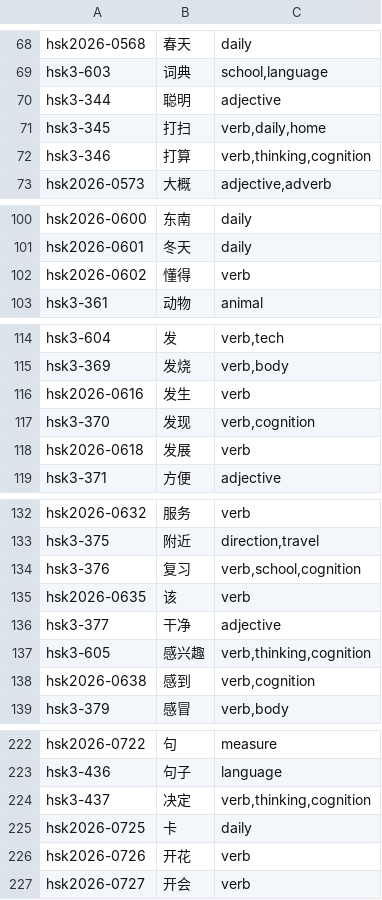
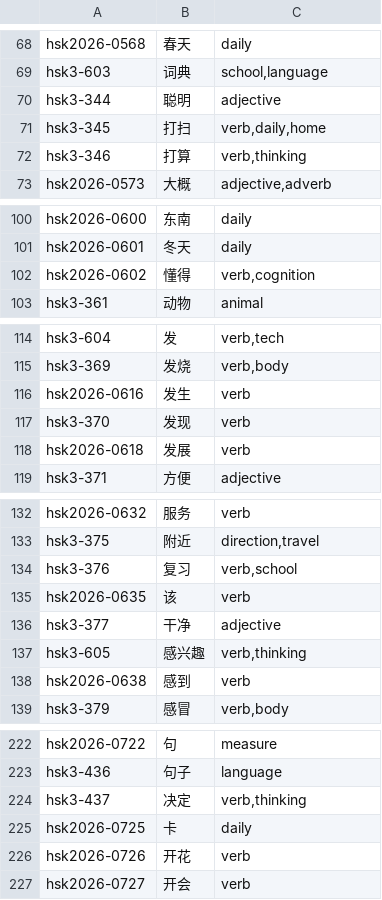
Before and after one commit to nagomen/language-study-app, a TSV file: data/source/word-tags/hsk3.tsv, drawn as a sheet; only a part is shown, gaps mark what is left out; the diff covers the shown part only.

```diff
--- a/data/source/word-tags/hsk3.tsv
+++ b/data/source/word-tags/hsk3.tsv
@@ -71,3 +71,3 @@ hsk3-344|聪明|adjective
 hsk3-345|打扫|verb,daily,home
-hsk3-346|打算|verb,thinking,cognition
+hsk3-346|打算|verb,thinking
 hsk2026-0573|大概|adjective,adverb
@@ -101,3 +101,3 @@ hsk2026-0600|东南|daily
 hsk2026-0601|冬天|daily
-hsk2026-0602|懂得|verb
+hsk2026-0602|懂得|verb,cognition
 hsk3-361|动物|animal
@@ -116,3 +116,3 @@ hsk3-369|发烧|verb,body
 hsk2026-0616|发生|verb
-hsk3-370|发现|verb,cognition
+hsk3-370|发现|verb
 hsk2026-0618|发展|verb
@@ -133,7 +133,7 @@ hsk2026-0632|服务|verb
 hsk3-375|附近|direction,travel
-hsk3-376|复习|verb,school,cognition
+hsk3-376|复习|verb,school
 hsk2026-0635|该|verb
 hsk3-377|干净|adjective
-hsk3-605|感兴趣|verb,thinking,cognition
-hsk2026-0638|感到|verb,cognition
+hsk3-605|感兴趣|verb,thinking
+hsk2026-0638|感到|verb
 hsk3-379|感冒|verb,body
@@ -223,3 +223,3 @@ hsk2026-0722|句|measure
 hsk3-436|句子|language
-hsk3-437|决定|verb,thinking,cognition
+hsk3-437|决定|verb,thinking
 hsk2026-0725|卡|daily
```
Also changed, not shown: 5 edited cells elsewhere in this file, data/source/word-tags/categories.tsv, data/source/word-tags/hsk1.tsv, 4 other files.
